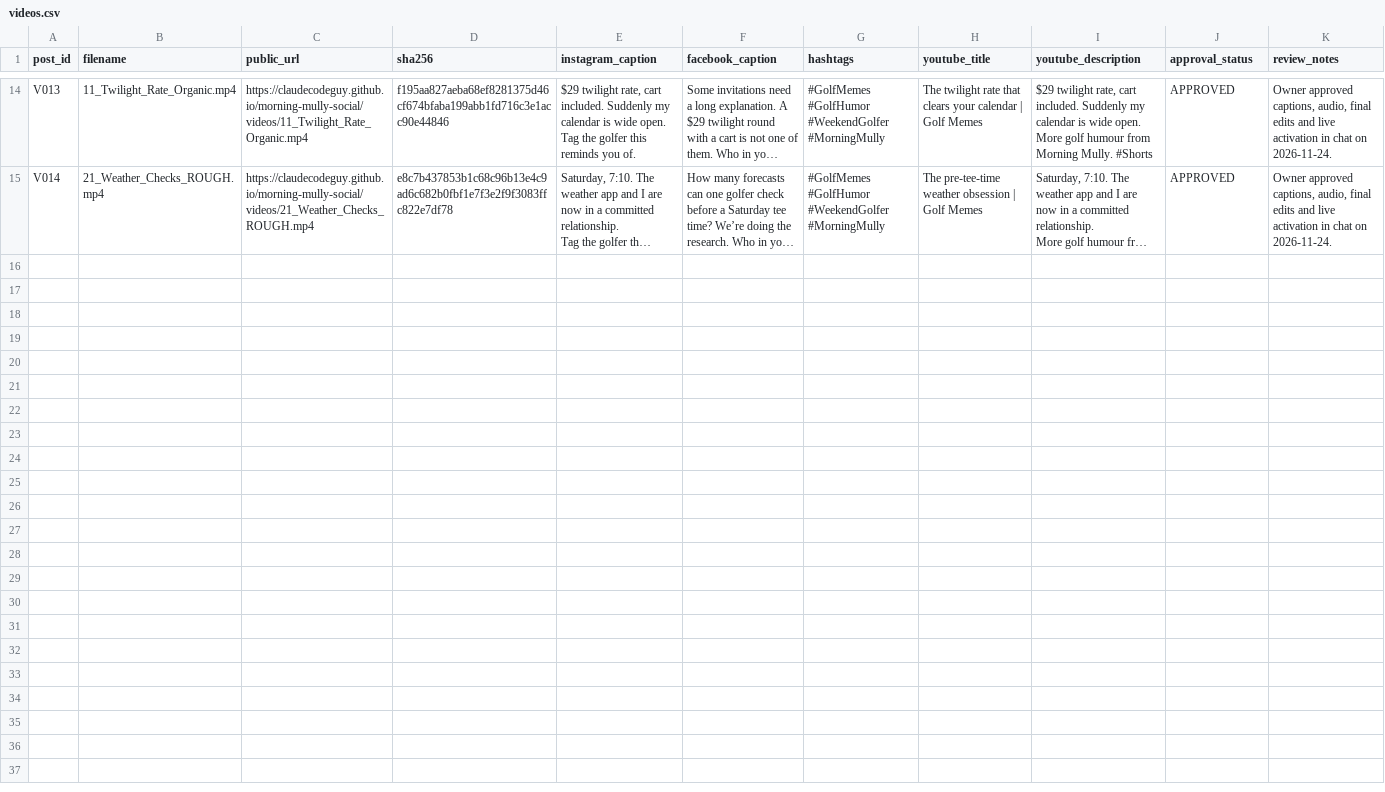
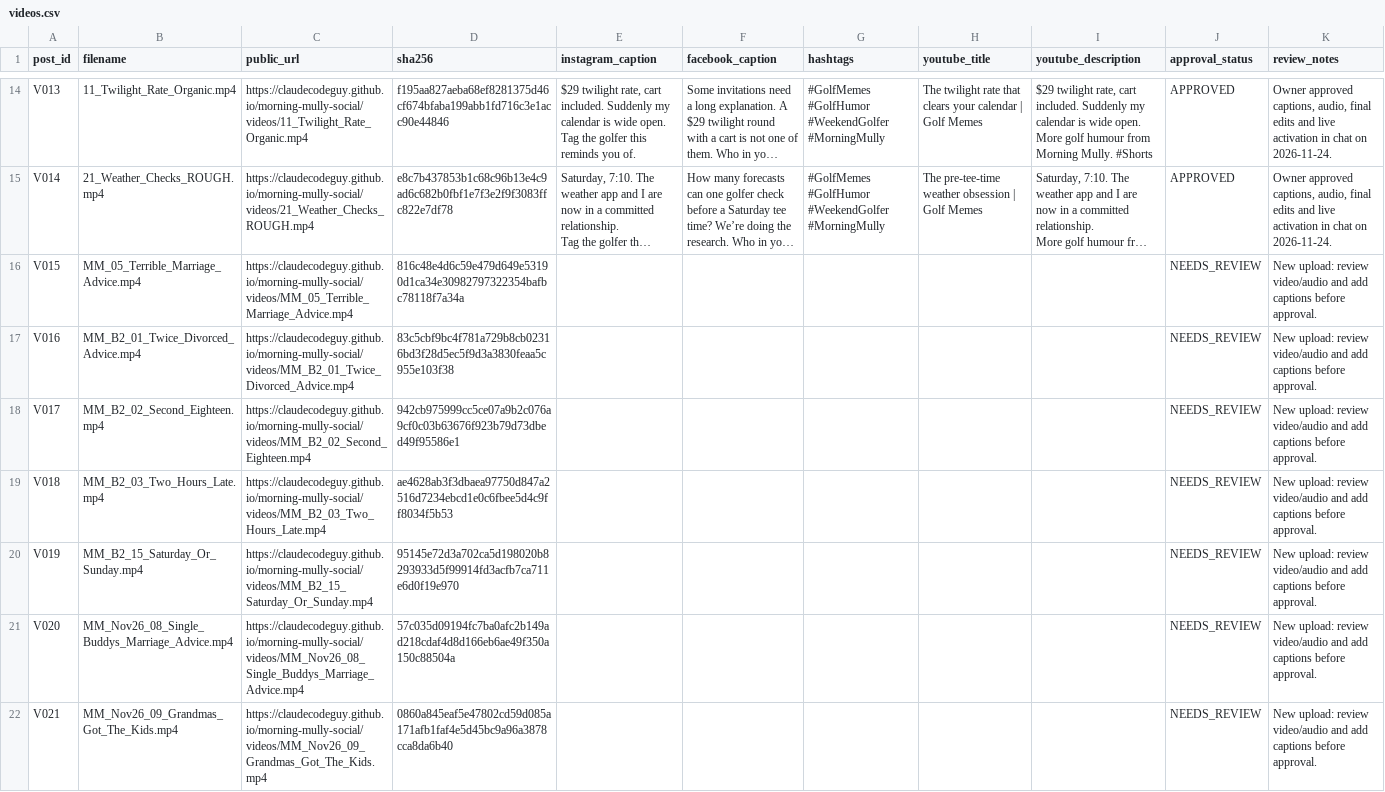
Before and after one commit to claudecodeguy/morning-mully-social, a CSV file: data/videos.csv, drawn as a sheet; only a part is shown, gaps mark what is left out; long unchanged cells end in …; the diff names each change by its address in the sheet, - before the commit and + after, or states it on an @@ line.

```diff
--- a/data/videos.csv
+++ b/data/videos.csv
+row 16: V015 | MM_05_Terrible_Marriage_Advice.mp4 | https://claudecodeguy.github.io/morning-mully-social/videos/MM_05_Terrible_Marriage_Advice.mp4 | 816c48e4d6c59e479d649e53190d1ca34e30982797322354bafbc78118f7a34a |  |  |  |  |  | NEEDS_REVIEW | New upload: review video/audio and add captions before approval.
+row 17: V016 | MM_B2_01_Twice_Divorced_Advice.mp4 | https://claudecodeguy.github.io/morning-mully-social/videos/MM_B2_01_Twice_Divorced_Advice.mp4 | 83c5cbf9bc4f781a729b8cb02316bd3f28d5ec5f9d3a3830feaa5c955e103f38 |  |  |  |  |  | NEEDS_REVIEW | New upload: review video/audio and add captions before approval.
+row 18: V017 | MM_B2_02_Second_Eighteen.mp4 | https://claudecodeguy.github.io/morning-mully-social/videos/MM_B2_02_Second_Eighteen.mp4 | 942cb975999cc5ce07a9b2c076a9cf0c03b63676f923b79d73dbed49f95586e1 |  |  |  |  |  | NEEDS_REVIEW | New upload: review video/audio and add captions before approval.
+row 19: V018 | MM_B2_03_Two_Hours_Late.mp4 | https://claudecodeguy.github.io/morning-mully-social/videos/MM_B2_03_Two_Hours_Late.mp4 | ae4628ab3f3dbaea97750d847a2516d7234ebcd1e0c6fbee5d4c9ff8034f5b53 |  |  |  |  |  | NEEDS_REVIEW | New upload: review video/audio and add captions before approval.
+row 20: V019 | MM_B2_15_Saturday_Or_Sunday.mp4 | https://claudecodeguy.github.io/morning-mully-social/videos/MM_B2_15_Saturday_Or_Sunday.mp4 | 95145e72d3a702ca5d198020b8293933d5f99914fd3acfb7ca711e6d0f19e970 |  |  |  |  |  | NEEDS_REVIEW | New upload: review video/audio and add captions before approval.
+row 21: V020 | MM_Nov26_08_Single_Buddys_Marriage_Advice.mp4 | https://claudecodeguy.github.io/morning-mully-social/videos/MM_Nov26_08_Single_Buddys_Marriage_Advice.mp4 | 57c035d09194fc7ba0afc2b149ad218cdaf4d8d166eb6ae49f350a150c88504a |  |  |  |  |  | NEEDS_REVIEW | New upload: review video/audio and add captions before approval.
+row 22: V021 | MM_Nov26_09_Grandmas_Got_The_Kids.mp4 | https://claudecodeguy.github.io/morning-mully-social/videos/MM_Nov26_09_Grandmas_Got_The_Kids.mp4 | 0860a845eaf5e47802cd59d085a171afb1faf4e5d45bc9a96a3878cca8da6b40 |  |  |  |  |  | NEEDS_REVIEW | New upload: review video/audio and add captions before approval.
```
